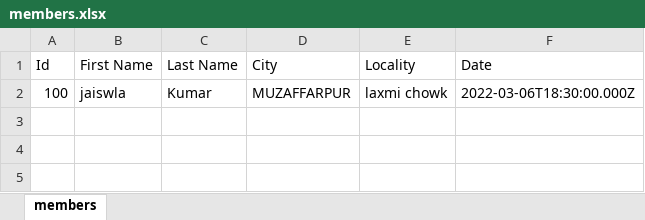
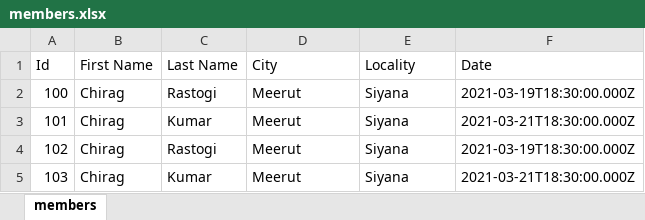
Before and after one commit to Srineela1201/DBMS-PROJECT, an Excel workbook: members.xlsx, sheet members, drawn as a sheet; values as stored, in another font and other column widths than the file's, no borders; removed rows and columns are numbered as before the commit, all else as after; the diff names each change by its address in the sheet, - before the commit and + after, or states it on an @@ line.

```diff
--- a/members.xlsx (sheet members)
+++ b/members.xlsx (sheet members)
-row 2: 100 | jaiswla | Kumar | MUZAFFARPUR | laxmi chowk | 2022-03-06T18:30:00.000Z
+row 2: 100 | Chirag | Rastogi | Meerut | Siyana | 2021-03-19T18:30:00.000Z
+row 3: 101 | Chirag | Kumar | Meerut | Siyana | 2021-03-21T18:30:00.000Z
+row 4: 102 | Chirag | Rastogi | Meerut | Siyana | 2021-03-19T18:30:00.000Z
+row 5: 103 | Chirag | Kumar | Meerut | Siyana | 2021-03-21T18:30:00.000Z
```
Also changed, not shown: 14 other files.
